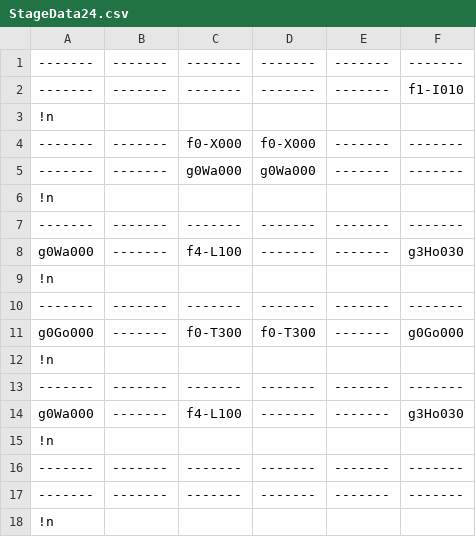
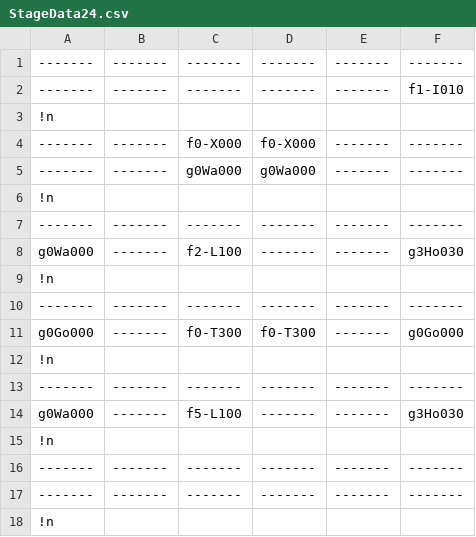
Before and after one commit to TeamTakayanagi/CESA2020, a CSV file: CESA_BASE/Assets/ExternalFile/TextData/StageData24.csv, drawn as a sheet.

```diff
--- a/CESA_BASE/Assets/ExternalFile/TextData/StageData24.csv
+++ b/CESA_BASE/Assets/ExternalFile/TextData/StageData24.csv
@@ -7,3 +7,3 @@
 -------,-------,-------,-------,-------,-------
-g0Wa000,-------,f4-L100,-------,-------,g3Ho030
+g0Wa000,-------,f2-L100,-------,-------,g3Ho030
 !n
@@ -13,3 +13,3 @@ g0Go000,-------,f0-T300,f0-T300,-------,g0Go000
 -------,-------,-------,-------,-------,-------
-g0Wa000,-------,f4-L100,-------,-------,g3Ho030
+g0Wa000,-------,f5-L100,-------,-------,g3Ho030
 !n
```
Also changed, not shown: 22 other files.
